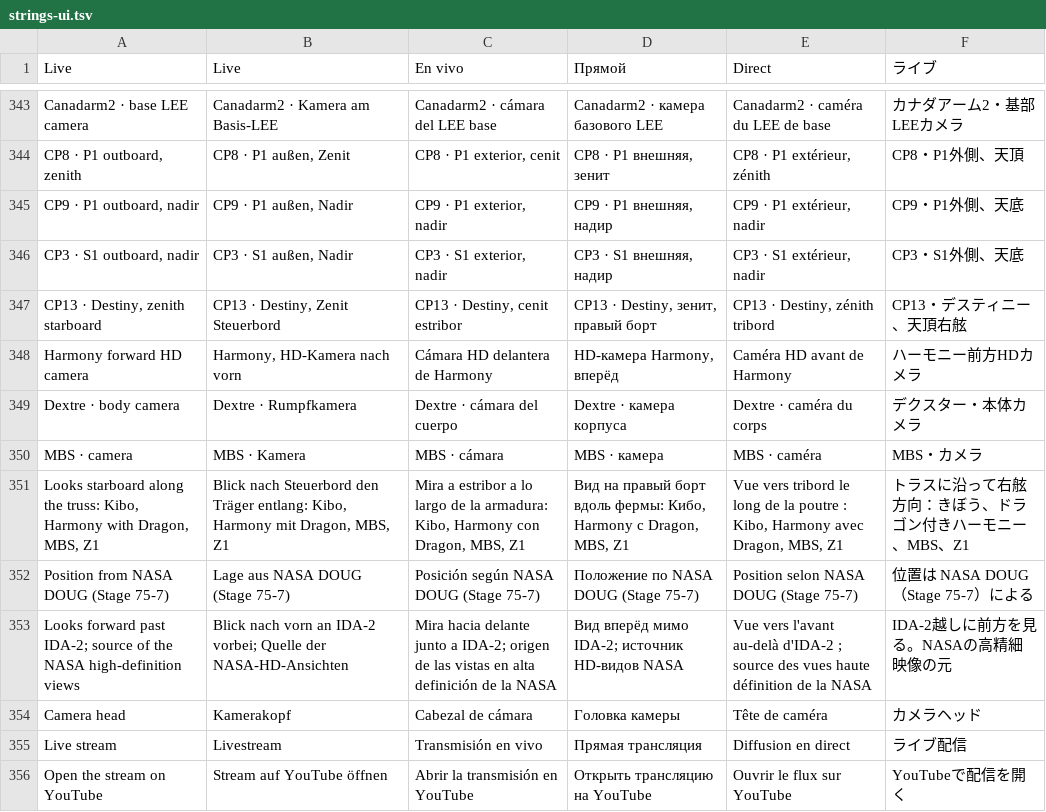
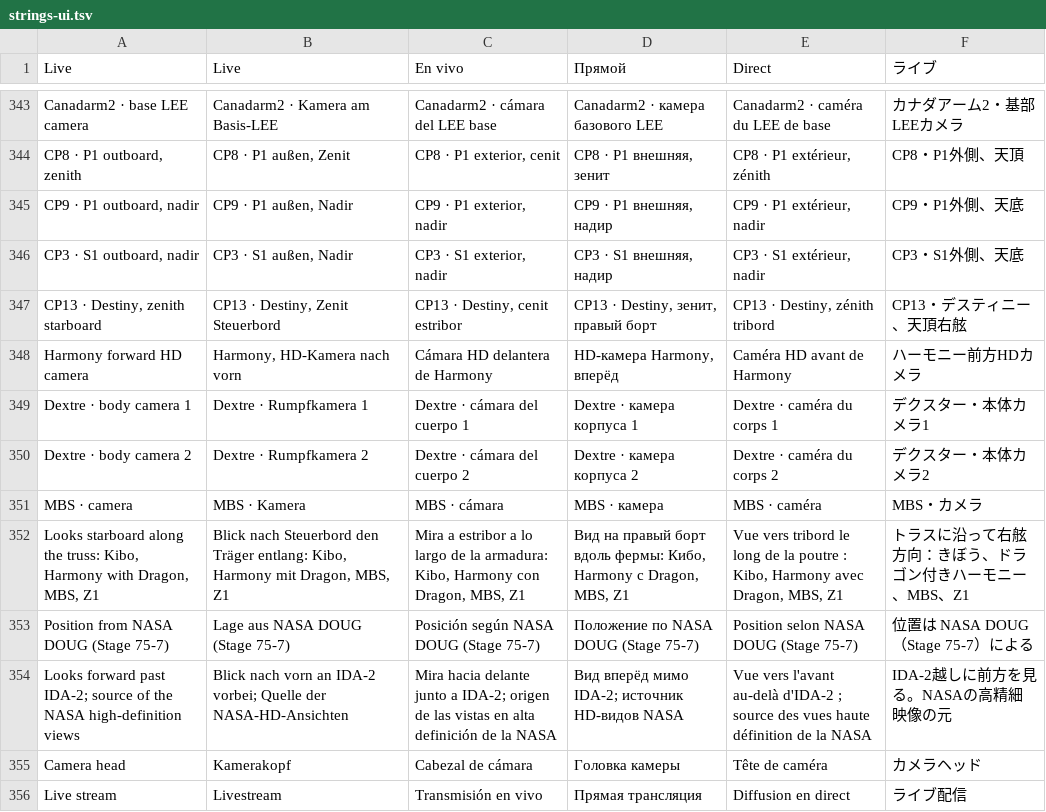
Before and after one commit to TiLe08/ISS_Shadow, a TSV file: tools/strings-ui.tsv, drawn as a sheet; only a part is shown, gaps mark what is left out; the shorter side is filled out with more unchanged rows.

```diff
--- a/tools/strings-ui.tsv
+++ b/tools/strings-ui.tsv
@@ -348,3 +348,4 @@ CP13 · Destiny, zenith starboard|CP13 · Destiny, Zenit Steuerbord|CP13 · Dest
 Harmony forward HD camera|Harmony, HD-Kamera nach vorn|Cámara HD delantera de Harmony|HD-камера Harmony, вперёд|Caméra HD avant de Harmony|ハーモニー前方HDカメラ
-Dextre · body camera|Dextre · Rumpfkamera|Dextre · cámara del cuerpo|Dextre · камера корпуса|Dextre · caméra du corps|デクスター・本体カメラ
+Dextre · body camera 1|Dextre · Rumpfkamera 1|Dextre · cámara del cuerpo 1|Dextre · камера корпуса 1|Dextre · caméra du corps 1|デクスター・本体カメラ1
+Dextre · body camera 2|Dextre · Rumpfkamera 2|Dextre · cámara del cuerpo 2|Dextre · камера корпуса 2|Dextre · caméra du corps 2|デクスター・本体カメラ2
 MBS · camera|MBS · Kamera|MBS · cámara|MBS · камера|MBS · caméra|MBS・カメラ
```
Also changed, not shown: tools/strings-calib.tsv, 12 other files.
